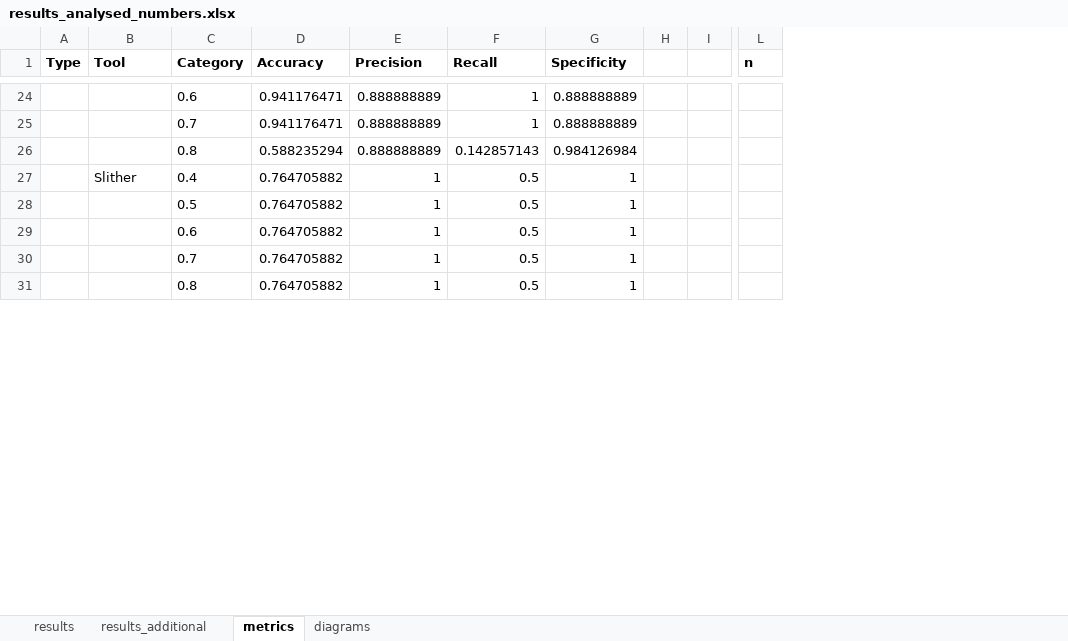
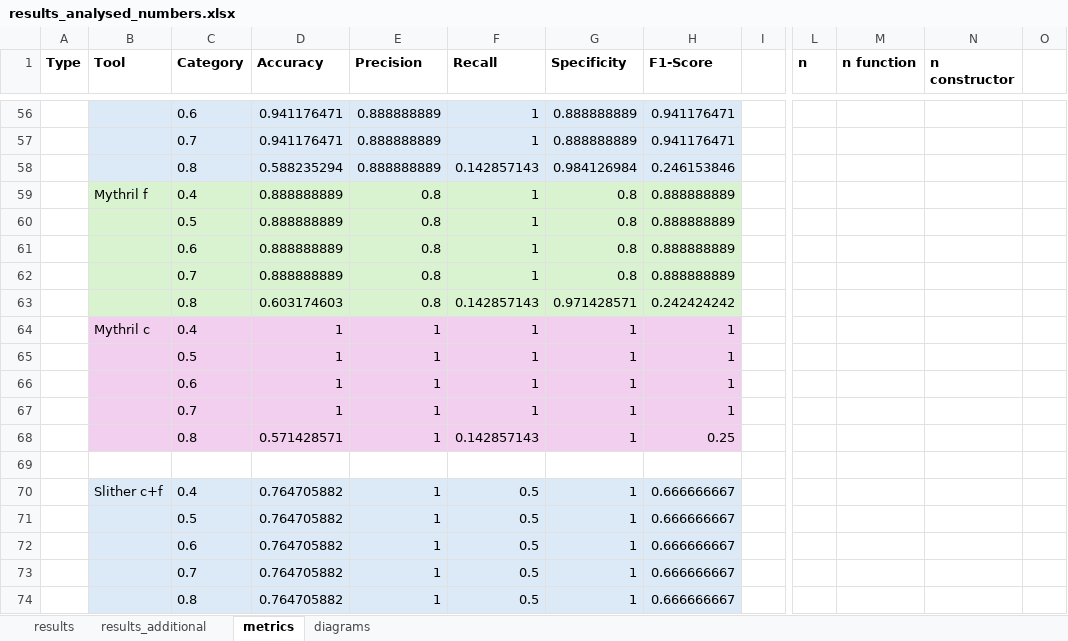
Before and after one commit to TheresaBo/minimal_contracts_104, an Excel workbook: tool_results/results_analysed_numbers.xlsx, sheet metrics, drawn as a sheet; only a part is shown, gaps mark what is left out; values as stored, in another font and other column widths than the file's, no borders; removed rows and columns are numbered as before the commit, all else as after; rows hold the shown columns only; the diff covers the shown part only; the diff names each change by its address in the sheet, - before the commit and + after, or states it on an @@ line.

Commit message:
separated function and constructor results

```diff
--- a/tool_results/results_analysed_numbers.xlsx (sheet metrics)
+++ b/tool_results/results_analysed_numbers.xlsx (sheet metrics)
-column H, empty
+column H (F1-Score), rows 56-58: 0.941176471 | 0.941176471 | 0.246153846; rows 70-74: all 0.666666667
+column M (n function), empty
+column N (n constructor), empty
+column O, empty
-B56:G58 fill: none
+B56:G58 fill: #DCEAF7
+row 59:  | Mythril f | 0.4 | 0.888888889 | 0.8 | 1 | 0.8 | 0.888888889
+row 60:  |  | 0.5 | 0.888888889 | 0.8 | 1 | 0.8 | 0.888888889
+row 61:  |  | 0.6 | 0.888888889 | 0.8 | 1 | 0.8 | 0.888888889
+row 62:  |  | 0.7 | 0.888888889 | 0.8 | 1 | 0.8 | 0.888888889
+row 63:  |  | 0.8 | 0.603174603 | 0.8 | 0.142857143 | 0.971428571 | 0.242424242
+row 64:  | Mythril c | 0.4 | 1 | 1 | 1 | 1 | 1
+row 65:  |  | 0.5 | 1 | 1 | 1 | 1 | 1
+row 66:  |  | 0.6 | 1 | 1 | 1 | 1 | 1
+row 67:  |  | 0.7 | 1 | 1 | 1 | 1 | 1
+row 68:  |  | 0.8 | 0.571428571 | 1 | 0.142857143 | 1 | 0.25
+row 69: (empty)
-B70 (Tool): Slither
+B70 (Tool): Slither c+f
-B70:G74 fill: none
+B70:G74 fill: #DCEAF7
```
Also changed, not shown: 48 added rows, 11 edited cells and cell formats elsewhere in this sheet, charts or pictures.
